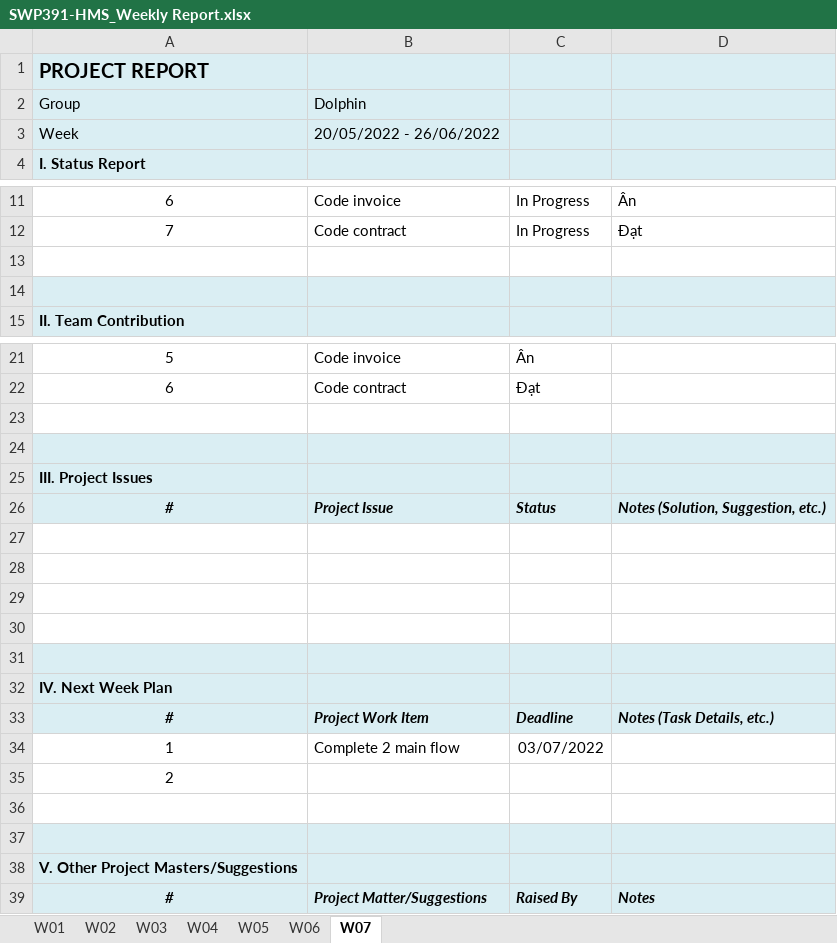
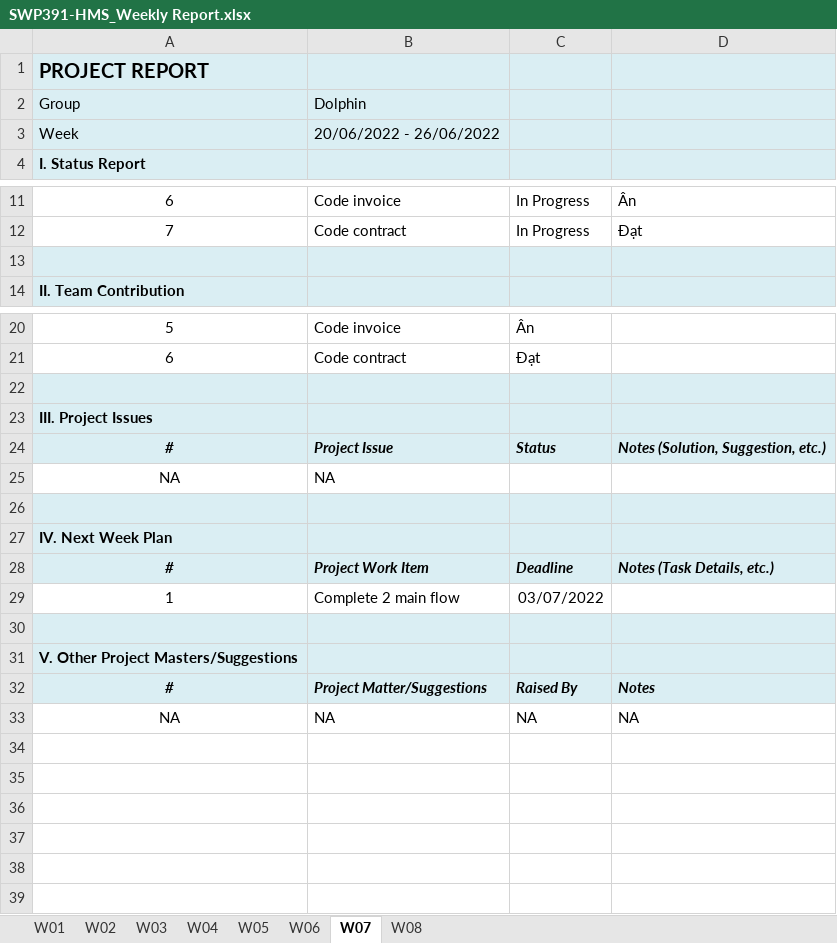
Before and after one commit to dat-nguyen-304/SE1618-Dolphin, an Excel workbook: SWP391-HMS_Weekly Report.xlsx, sheet W07, drawn as a sheet; only a part is shown, gaps mark what is left out; values as stored, in another font and other column widths than the file's, no borders; removed rows and columns are numbered as before the commit, all else as after; the diff names each change by its address in the sheet, - before the commit and + after, or states it on an @@ line.

```diff
--- a/SWP391-HMS_Weekly Report.xlsx (sheet W07)
+++ b/SWP391-HMS_Weekly Report.xlsx (sheet W07)
+sheet tab: W08
-B3: 20/05/2022 - 26/06/2022
+B3: 20/06/2022 - 26/06/2022
-A13:D13 fill: none
+A13:D13 fill: #DAEEF3
-row 14: (empty)
-A22:D22 fill: none
+A22:D22 fill: #DAEEF3
-row 24: (empty)
-row 25: (empty)
+row 25: NA | NA
-row 28: (empty)
-row 29: (empty)
-row 30: (empty)
-row 35: 2
-row 36: (empty)
+row 33: NA | NA | NA | NA
```
Also changed, not shown: sheet W06, sheet W05, sheet W03, sheet W04, sheet W02, 44 other files.
